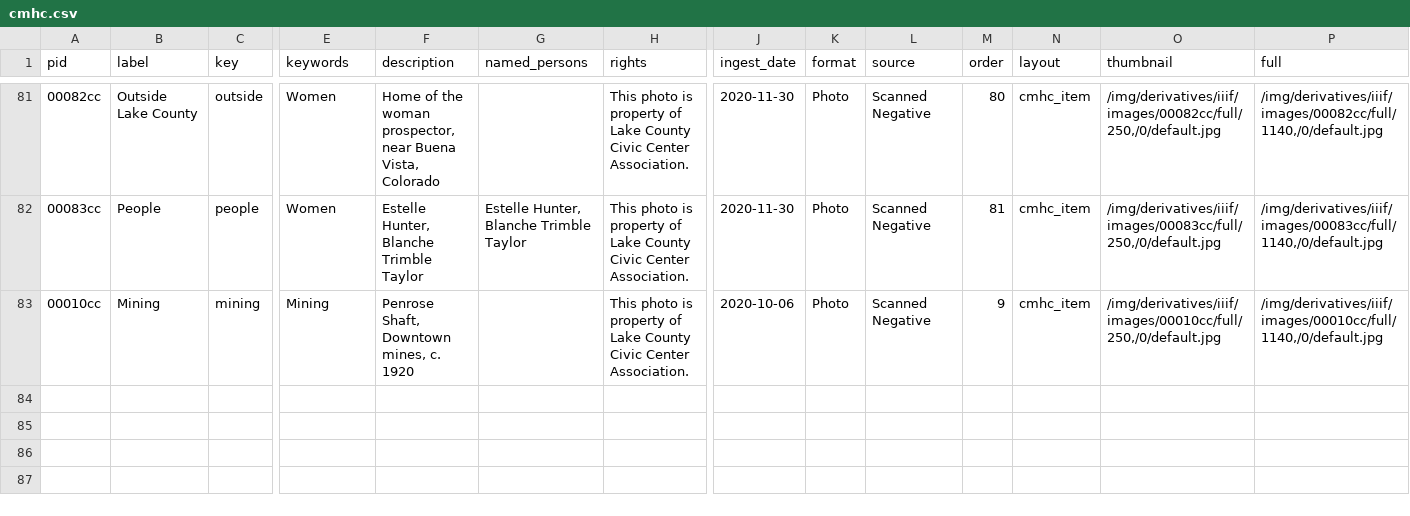
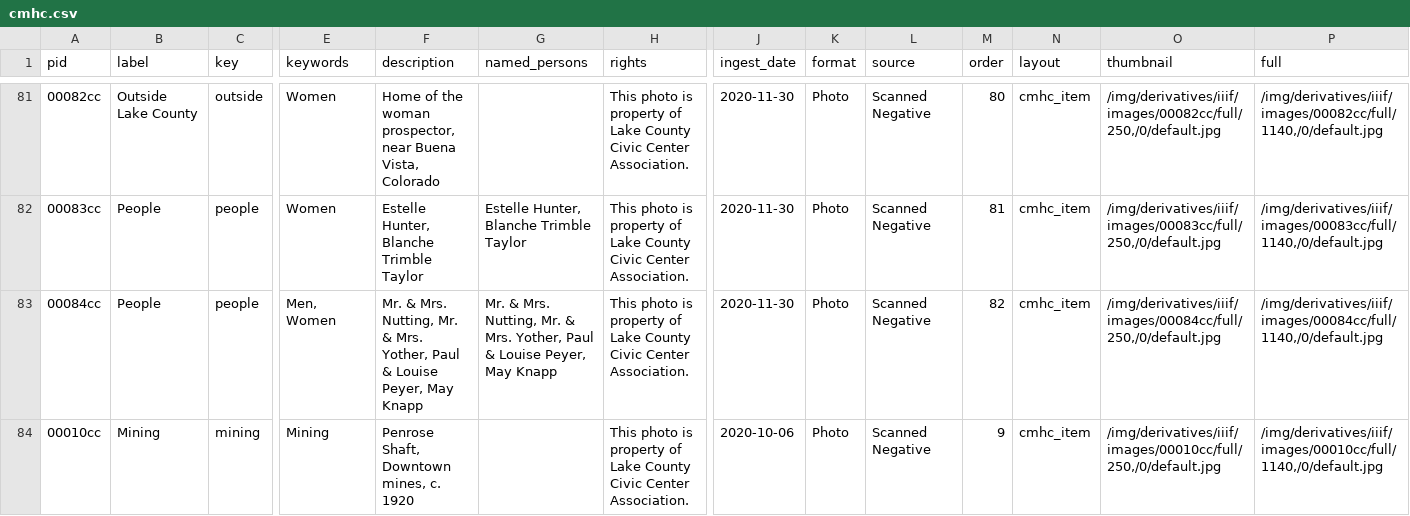
Before and after one commit to lake-county-public-library/cmhc, a CSV file: _data/cmhc.csv, drawn as a sheet; only a part is shown, gaps mark what is left out; rows hold the shown columns only; the diff names each change by its address in the sheet, - before the commit and + after, or states it on an @@ line.

Commit message:
Add item 84

```diff
--- a/_data/cmhc.csv
+++ b/_data/cmhc.csv
+row 83: 00084cc | People | people | Men, Women | Mr. & Mrs. Nutting, Mr. & Mrs. Yother, Paul & Louise Peyer, May Knapp | Mr. & Mrs. Nutting, Mr. & Mrs. Yother, Paul & Louise Peyer, May Knapp | This photo is property of Lake County Civic Center Association. | 2020-11-30 | Photo | Scanned Negative | 82 | cmhc_item | /img/derivatives/iiif/images/00084cc/full/250,/0/default.jpg | /img/derivatives/iiif/images/00084cc/full/1140,/0/default.jpg
```
Also changed, not shown: 2 other files.
